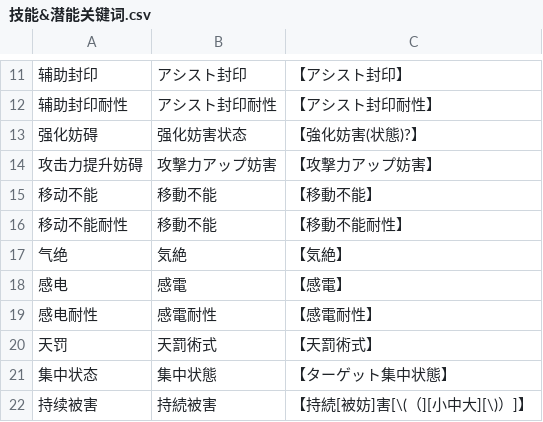
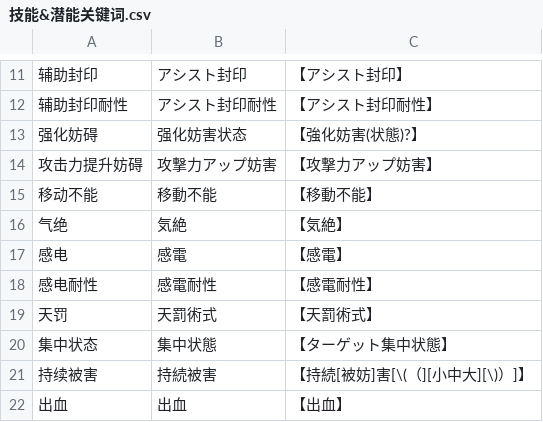
Before and after one commit to SkywalkerJi/toaruif-tools, a CSV file: data/技能&潜能关键词.csv, drawn as a sheet; only a part is shown, gaps mark what is left out; the shorter side is filled out with more unchanged rows; the diff names each change by its address in the sheet, - before the commit and + after, or states it on an @@ line.

Commit message:
Revert "Update 技能&潜能关键词.csv"
This reverts commit e912a81675b4a05d7ec04b5a02e82d37dd4b0c6a.

```diff
--- a/data/技能&潜能关键词.csv
+++ b/data/技能&潜能关键词.csv
-row 16: 移动不能耐性 | 移動不能 | 【移動不能耐性】
```
